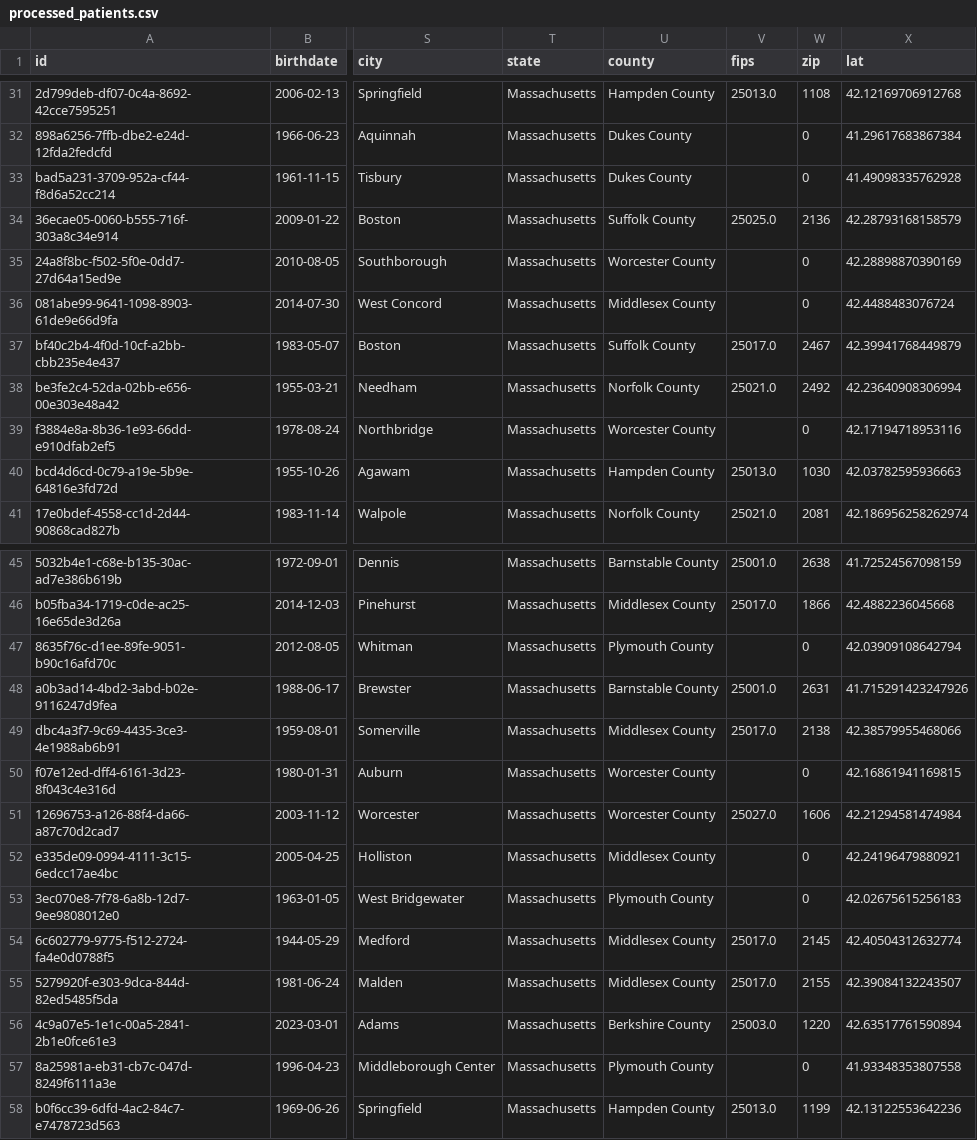
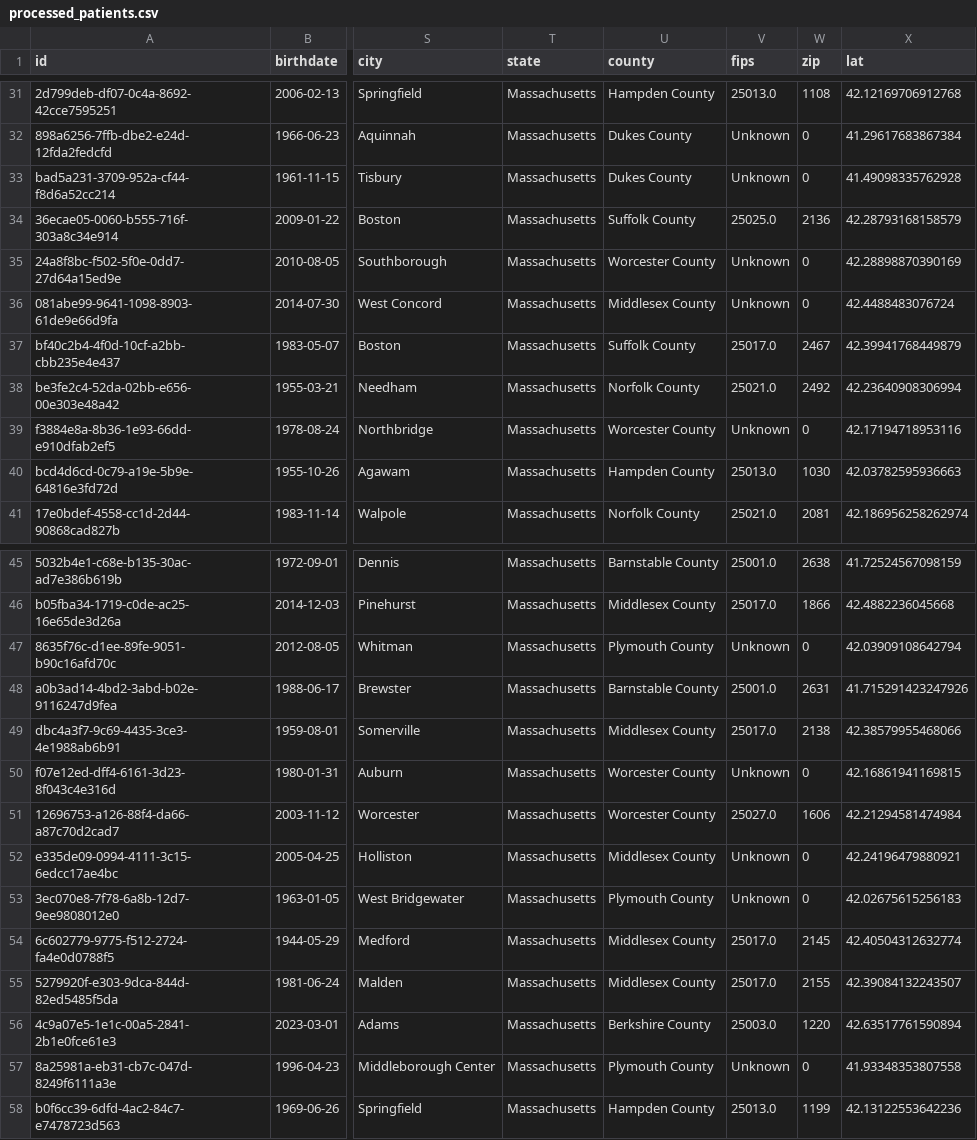
Before and after one commit to shaukat-abidi/cancer-data-analysis, a CSV file: data/processed_data/processed_patients.csv, drawn as a sheet; only a part is shown, gaps mark what is left out; the diff covers the shown part only; the diff names each change by its address in the sheet, - before the commit and + after, or states it on an @@ line.

```diff
--- a/data/processed_data/processed_patients.csv
+++ b/data/processed_data/processed_patients.csv
-V32:V33 (fips): (empty)
+V32:V33 (fips): Unknown
-V35:V36 (fips): (empty)
+V35:V36 (fips): Unknown
-V39 (fips): (empty)
+V39 (fips): Unknown
-V47 (fips): (empty)
+V47 (fips): Unknown
-V50 (fips): (empty)
+V50 (fips): Unknown
-V52:V53 (fips): (empty)
+V52:V53 (fips): Unknown
-V57 (fips): (empty)
+V57 (fips): Unknown
```
Also changed, not shown: 25 edited cells elsewhere in this file, 7 other files.
